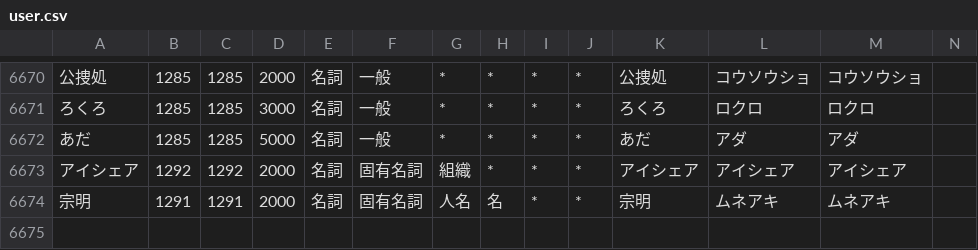
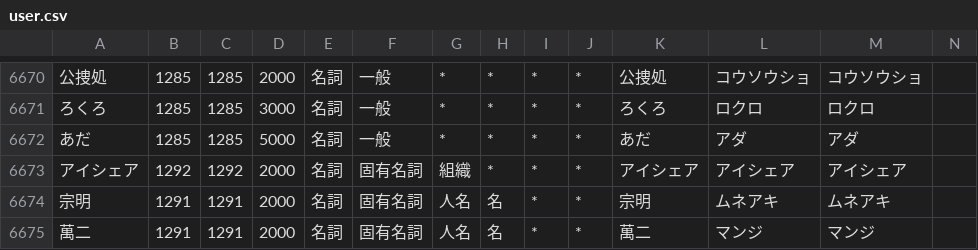
Before and after one commit to millimoji/ribbon, a CSV file: tools/script/user.csv, drawn as a sheet; only a part is shown, gaps mark what is left out; the diff names each change by its address in the sheet, - before the commit and + after, or states it on an @@ line.

Commit message:
add word

```diff
--- a/tools/script/user.csv
+++ b/tools/script/user.csv
+row 6675: 萬二 | 1291 | 1291 | 2000 | 名詞 | 固有名詞 | 人名 | 名 | * | * | 萬二 | マンジ | マンジ
```
